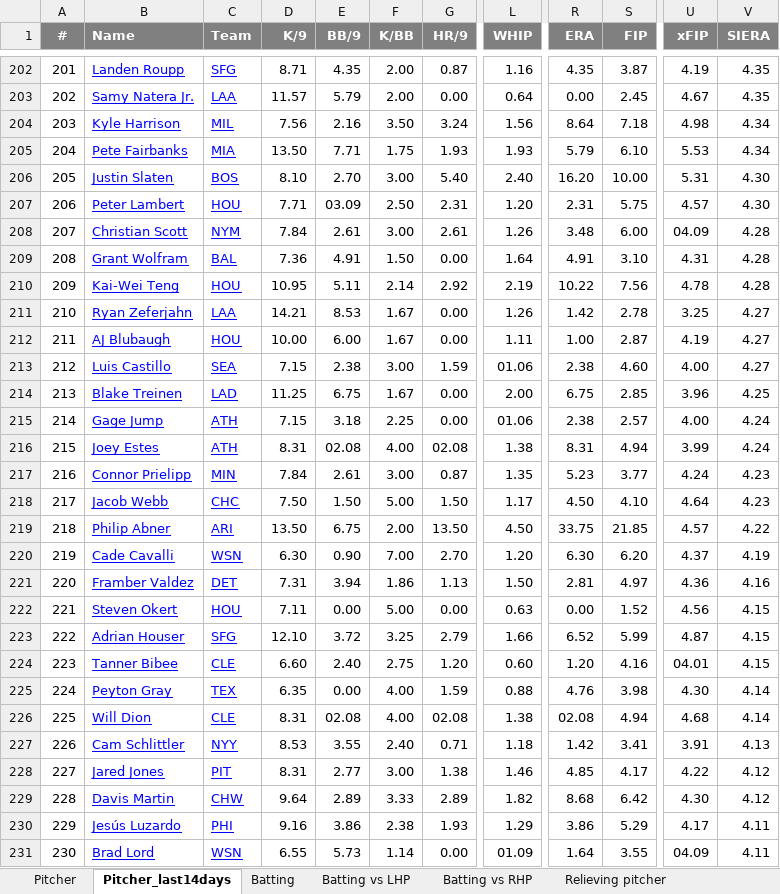
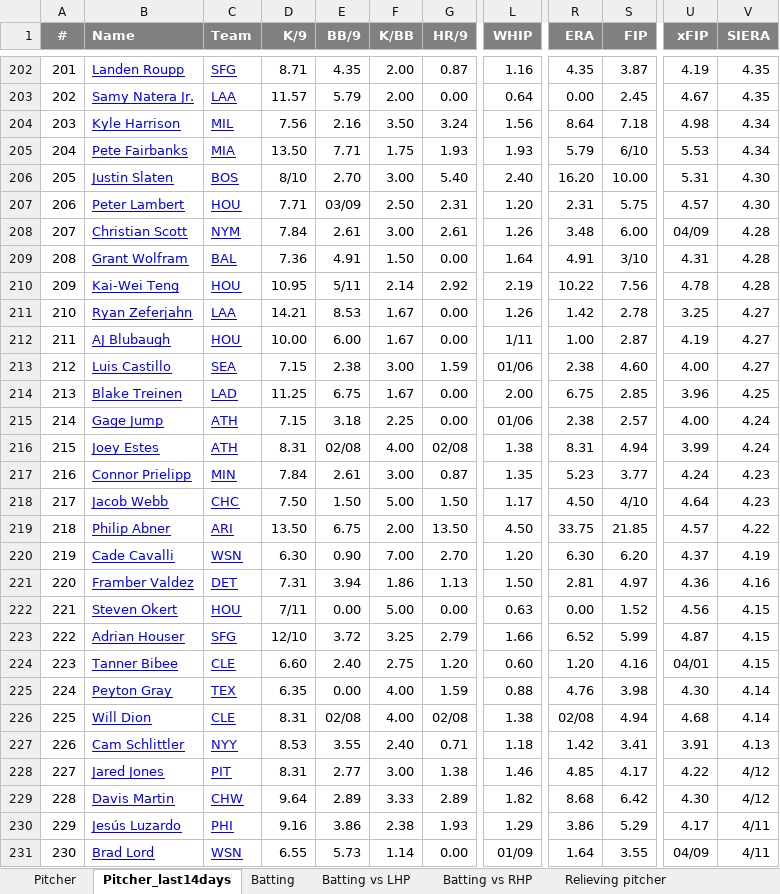
Before and after one commit to OndraSpalek/MLB_data, an Excel workbook: fangraphs.xlsx, sheet Pitcher_last14days, drawn as a sheet; only a part is shown, gaps mark what is left out; values as stored, in another font and other column widths than the file's, no borders; charts and pictures not drawn; the diff covers the shown part only; the diff names each change by its address in the sheet, - before the commit and + after, or states it on an @@ line.

```diff
--- a/fangraphs.xlsx (sheet Pitcher_last14days)
+++ b/fangraphs.xlsx (sheet Pitcher_last14days)
-S205 (FIP): 6.10
+S205 (FIP): 6/10
-D206 (K/9): 8.10
+D206 (K/9): 8/10
-E207 (BB/9): 03.09
+E207 (BB/9): 03/09
-U208 (xFIP): 04.09
+U208 (xFIP): 04/09
-S209 (FIP): 3.10
+S209 (FIP): 3/10
-E210 (BB/9): 5.11
+E210 (BB/9): 5/11
-L212 (WHIP): 1.11
+L212 (WHIP): 1/11
-L213 (WHIP): 01.06
+L213 (WHIP): 01/06
-L215 (WHIP): 01.06
+L215 (WHIP): 01/06
-E216 (BB/9): 02.08
+E216 (BB/9): 02/08
-G216 (HR/9): 02.08
+G216 (HR/9): 02/08
-S218 (FIP): 4.10
+S218 (FIP): 4/10
-D222 (K/9): 7.11
+D222 (K/9): 7/11
-D223 (K/9): 12.10
+D223 (K/9): 12/10
-U224 (xFIP): 04.01
+U224 (xFIP): 04/01
-E226 (BB/9): 02.08
+E226 (BB/9): 02/08
-G226 (HR/9): 02.08
+G226 (HR/9): 02/08
-R226 (ERA): 02.08
+R226 (ERA): 02/08
-V228:V229 (SIERA): 4.12
+V228:V229 (SIERA): 4/12
-V230:V231 (SIERA): 4.11
+V230:V231 (SIERA): 4/11
-L231 (WHIP): 01.09
+L231 (WHIP): 01/09
-U231 (xFIP): 04.09
+U231 (xFIP): 04/09
```
Also changed, not shown: 364 edited cells elsewhere in this sheet, sheet Pitcher, sheet Relieving pitcher, sheet Batting vs RHP, sheet Batting, sheet Batting vs LHP, sheet Pitcher hand, charts or pictures.
